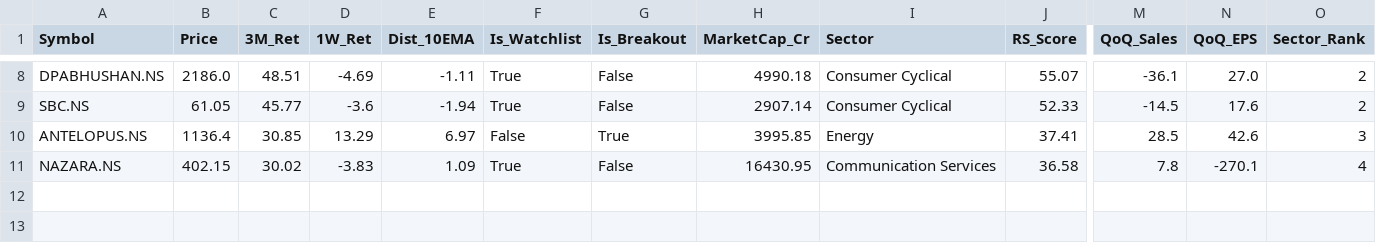
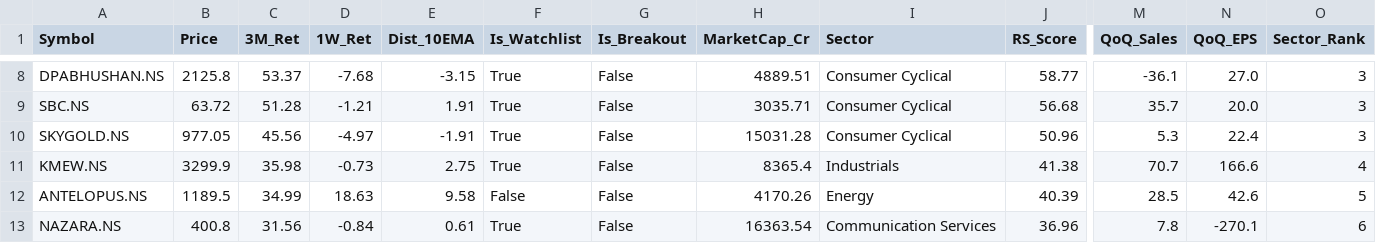
Before and after one commit to itsrameshsharma01-cell/Simplescreener, a CSV file: daily_screener_results.csv, drawn as a sheet; only a part is shown, gaps mark what is left out; addresses are those after the commit; rows hold the shown columns only; the diff covers the shown part only; the diff names each change by its address in the sheet, - before the commit and + after, or states it on an @@ line.

```diff
--- a/daily_screener_results.csv
+++ b/daily_screener_results.csv
-B8 (Price): 2186.0
+B8 (Price): 2125.8
-C8 (3M_Ret): 48.51
+C8 (3M_Ret): 53.37
-D8 (1W_Ret): -4.69
+D8 (1W_Ret): -7.68
-E8 (Dist_10EMA): -1.11
+E8 (Dist_10EMA): -3.15
-H8 (MarketCap_Cr): 4990.18
+H8 (MarketCap_Cr): 4889.51
-J8 (RS_Score): 55.07
+J8 (RS_Score): 58.77
-O8:O9 (Sector_Rank): 2
+O8:O9 (Sector_Rank): 3
-B9 (Price): 61.05
+B9 (Price): 63.72
-C9 (3M_Ret): 45.77
+C9 (3M_Ret): 51.28
-D9 (1W_Ret): -3.6
+D9 (1W_Ret): -1.21
-E9 (Dist_10EMA): -1.94
+E9 (Dist_10EMA): 1.91
-H9 (MarketCap_Cr): 2907.14
+H9 (MarketCap_Cr): 3035.71
-J9 (RS_Score): 52.33
+J9 (RS_Score): 56.68
-M9 (QoQ_Sales): -14.5
+M9 (QoQ_Sales): 35.7
-N9 (QoQ_EPS): 17.6
+N9 (QoQ_EPS): 20.0
+row 10: SKYGOLD.NS | 977.05 | 45.56 | -4.97 | -1.91 | True | False | 15031.28 | Consumer Cyclical | 50.96 | 5.3 | 22.4 | 3
+row 11: KMEW.NS | 3299.9 | 35.98 | -0.73 | 2.75 | True | False | 8365.4 | Industrials | 41.38 | 70.7 | 166.6 | 4
-B12 (Price): 1136.4
+B12 (Price): 1189.5
-C12 (3M_Ret): 30.85
+C12 (3M_Ret): 34.99
-D12 (1W_Ret): 13.29
+D12 (1W_Ret): 18.63
-E12 (Dist_10EMA): 6.97
+E12 (Dist_10EMA): 9.58
-G12 (Is_Breakout): True
+G12 (Is_Breakout): False
-H12 (MarketCap_Cr): 3995.85
+H12 (MarketCap_Cr): 4170.26
-J12 (RS_Score): 37.41
+J12 (RS_Score): 40.39
-O12 (Sector_Rank): 3
+O12 (Sector_Rank): 5
-B13 (Price): 402.15
+B13 (Price): 400.8
-C13 (3M_Ret): 30.02
+C13 (3M_Ret): 31.56
-D13 (1W_Ret): -3.83
+D13 (1W_Ret): -0.84
-E13 (Dist_10EMA): 1.09
+E13 (Dist_10EMA): 0.61
-H13 (MarketCap_Cr): 16430.95
+H13 (MarketCap_Cr): 16363.54
-J13 (RS_Score): 36.58
+J13 (RS_Score): 36.96
-O13 (Sector_Rank): 4
+O13 (Sector_Rank): 6
```
Also changed, not shown: 3 added rows, 3 removed rows and 24 edited cells elsewhere in this file, 1 other file.
